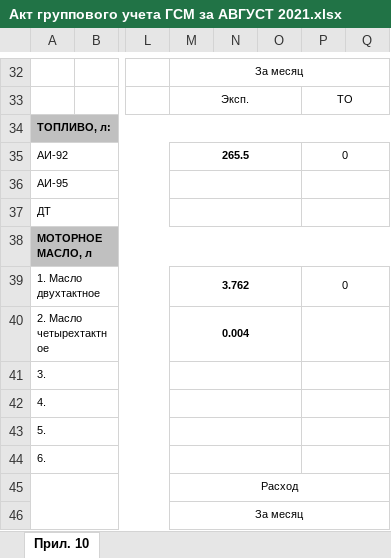
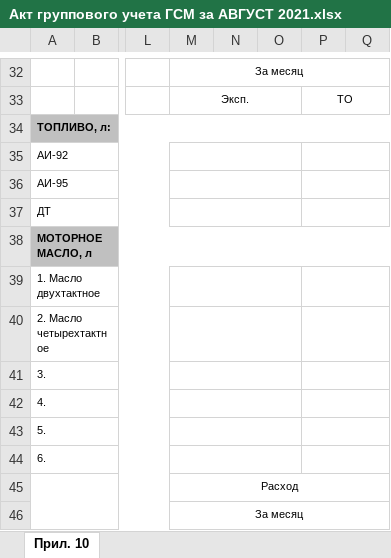
Before and after one commit to polydora/Lab-processings, an Excel workbook: Exp2021/Заповедник/Акт группового учета ГСМ за АВГУСТ 2021.xlsx, sheet Прил. 10, drawn as a sheet; only a part is shown, gaps mark what is left out; values as stored, in another font and other column widths than the file's, no borders; the diff names each change by its address in the sheet, - before the commit and + after, or states it on an @@ line.

```diff
--- a/Exp2021/Заповедник/Акт группового учета ГСМ за АВГУСТ 2021.xlsx (sheet Прил. 10)
+++ b/Exp2021/Заповедник/Акт группового учета ГСМ за АВГУСТ 2021.xlsx (sheet Прил. 10)
-M35: 265.5
+M35: (empty)
-P35: 0
+P35: (empty)
-M39: 3.762
+M39: (empty)
-P39: 0
+P39: (empty)
-M40: 0.004
+M40: (empty)
```
Also changed, not shown: Запись/Запись 2021/First_year_2021.xlsx, 5 other files.
